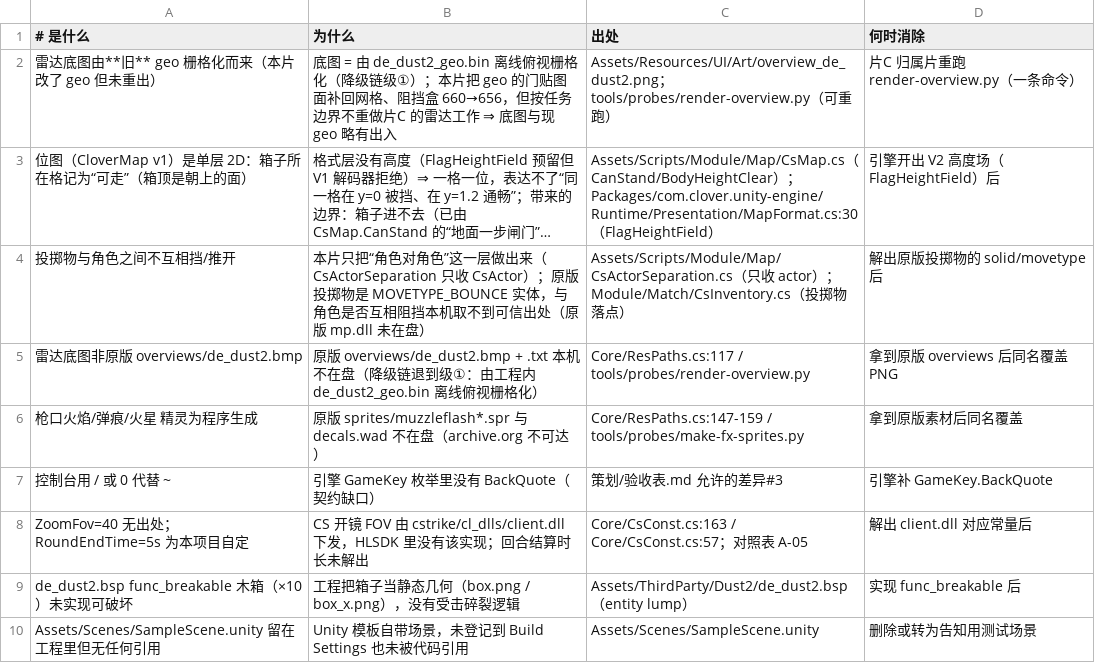
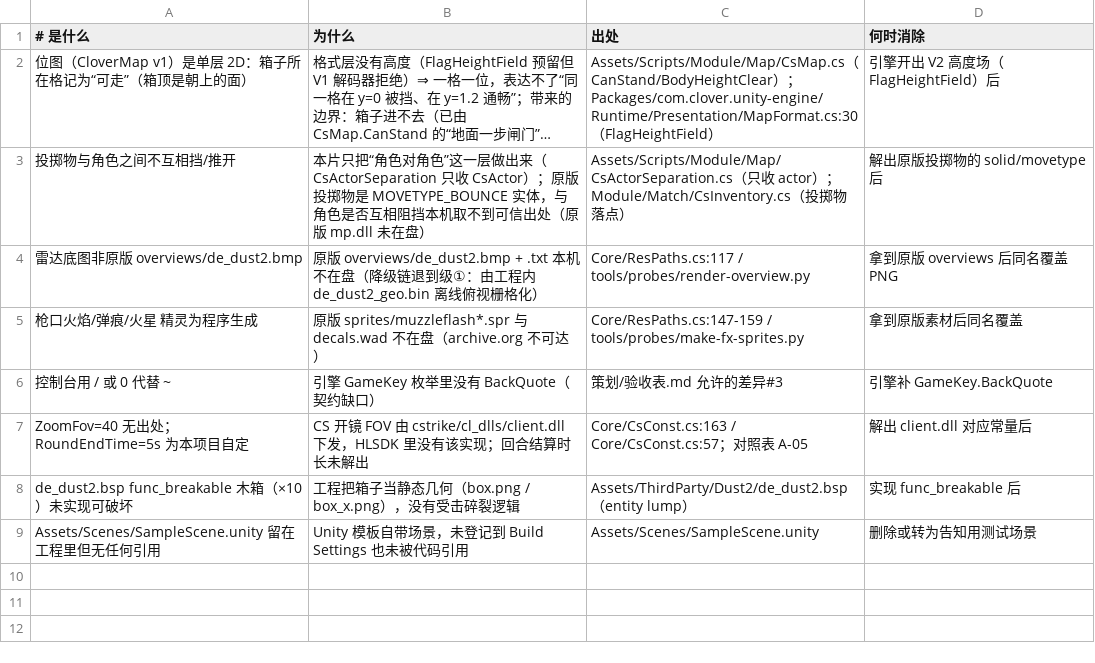
Before and after one commit to qw576483/clover-project-cs16, a TSV file: 策划/差异登记.tsv, drawn as a sheet; long unchanged cells end in …; the diff names each change by its address in the sheet, - before the commit and + after, or states it on an @@ line.

```diff
--- a/策划/差异登记.tsv
+++ b/策划/差异登记.tsv
-row 2: 雷达底图由**旧** geo 栅格化而来（本片改了 geo 但未重出） | 底图 = 由 de_dust2_geo.bin 离线俯视栅格化（降级链级①）；本片把 geo 的门贴图面补回网格、阻挡盒 660→656，但按任务边界不重做片C 的雷达工作 ⇒ 底图与现 geo 略有出入 | Assets/Resources/UI/Art/overview_de_dust2.png；tools/probes/render-overview.py（可重跑） | 片C 归属片重跑 render-overview.py（一条命令）
```
Also changed, not shown: 10 other files.
